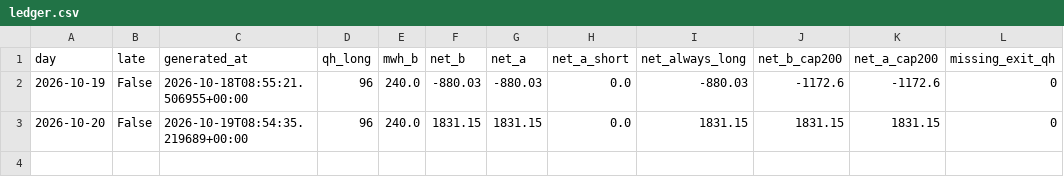
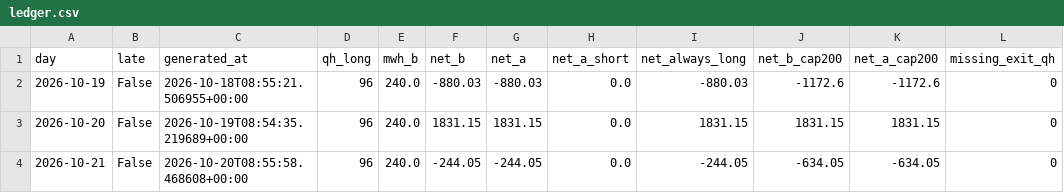
Before and after one commit to ak16o7/de-power-strats, a CSV file: live/ledger.csv, drawn as a sheet; the diff names each change by its address in the sheet, - before the commit and + after, or states it on an @@ line.

Commit message:
live: 2026-10-22T08:55:43Z

```diff
--- a/live/ledger.csv
+++ b/live/ledger.csv
+row 4: 2026-10-21 | False | 2026-10-20T08:55:58.468608+00:00 | 96 | 240.0 | -244.05 | -244.05 | 0.0 | -244.05 | -634.05 | -634.05 | 0
```
Also changed, not shown: 4 other files.
